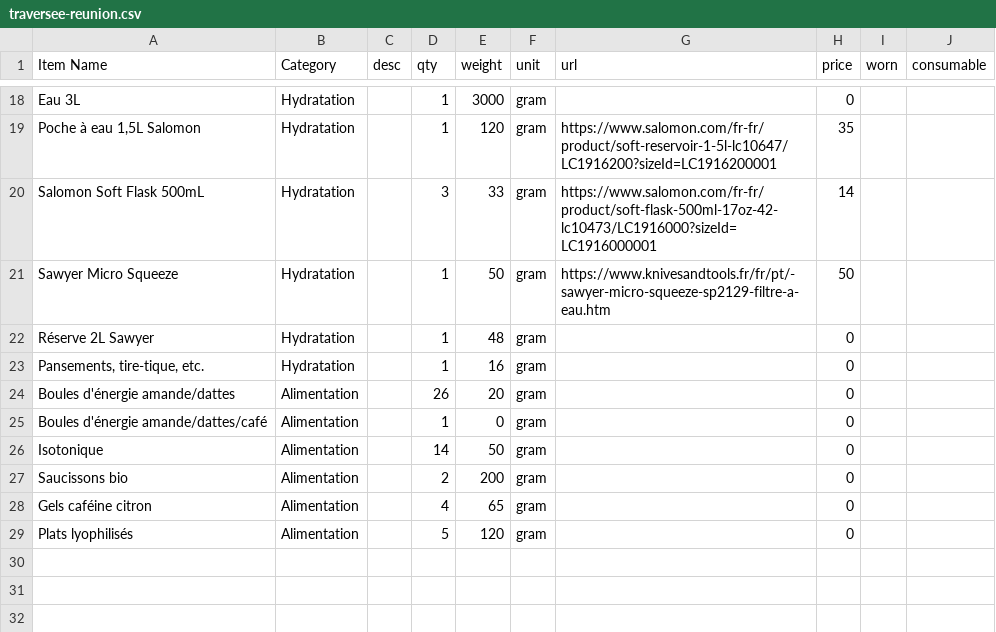
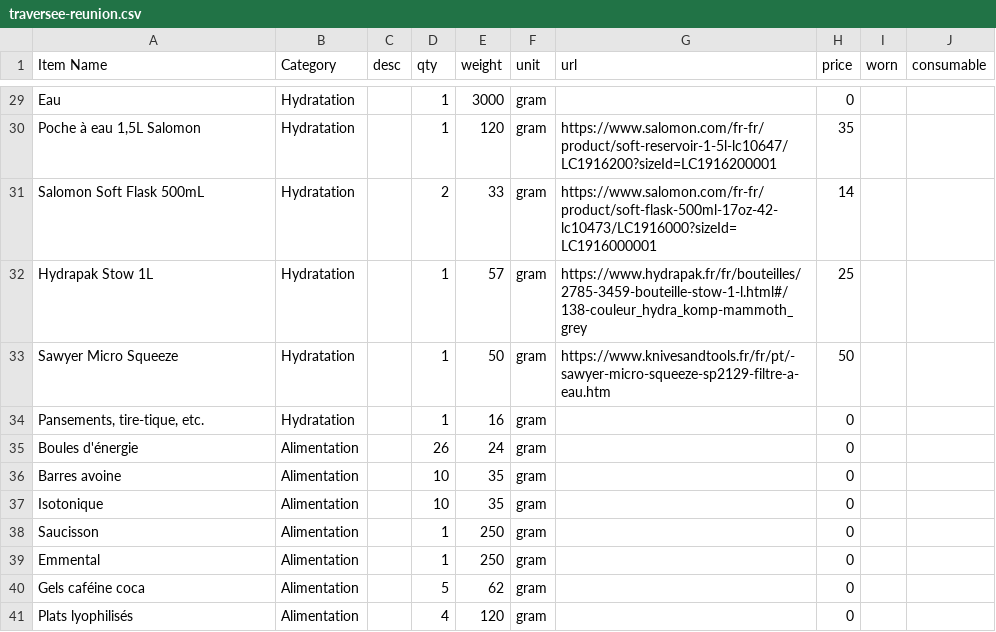
Before and after one commit to thelocomotionlab/thelocomotionlab, a CSV file: apps/site/public/paquetages/traversee-reunion.csv, drawn as a sheet; only a part is shown, gaps mark what is left out; removed rows and columns are numbered as before the commit, all else as after; the diff covers the shown part only; the diff names each change by its address in the sheet, - before the commit and + after, or states it on an @@ line.

```diff
--- a/apps/site/public/paquetages/traversee-reunion.csv
+++ b/apps/site/public/paquetages/traversee-reunion.csv
-A29 (Item Name): Eau 3L
+A29 (Item Name): Eau
-D31 (qty): 3
+D31 (qty): 2
+row 32: Hydrapak Stow 1L | Hydratation |  | 1 | 57 | gram | https://www.hydrapak.fr/fr/bouteilles/2785-3459-bouteille-stow-1-l.html#/138-couleur_hydra_komp-mammoth_grey | 25
-row 22: Réserve 2L Sawyer | Hydratation |  | 1 | 48 | gram |  | 0
-A35 (Item Name): Boules d'énergie amande/dattes
+A35 (Item Name): Boules d'énergie
-E35 (weight): 20
+E35 (weight): 24
-A36 (Item Name): Boules d'énergie amande/dattes/café
+A36 (Item Name): Barres avoine
-D36 (qty): 1
+D36 (qty): 10
-E36 (weight): 0
+E36 (weight): 35
-D37 (qty): 14
+D37 (qty): 10
-E37 (weight): 50
+E37 (weight): 35
-A38 (Item Name): Saucissons bio
+A38 (Item Name): Saucisson
-D38 (qty): 2
+D38 (qty): 1
-E38 (weight): 200
+E38 (weight): 250
+row 39: Emmental | Alimentation |  | 1 | 250 | gram |  | 0
-A40 (Item Name): Gels caféine citron
+A40 (Item Name): Gels caféine coca
-D40 (qty): 4
+D40 (qty): 5
-E40 (weight): 65
+E40 (weight): 62
-D41 (qty): 5
+D41 (qty): 4
```
Also changed, not shown: 11 added rows and 4 edited cells elsewhere in this file, 2 other files.
